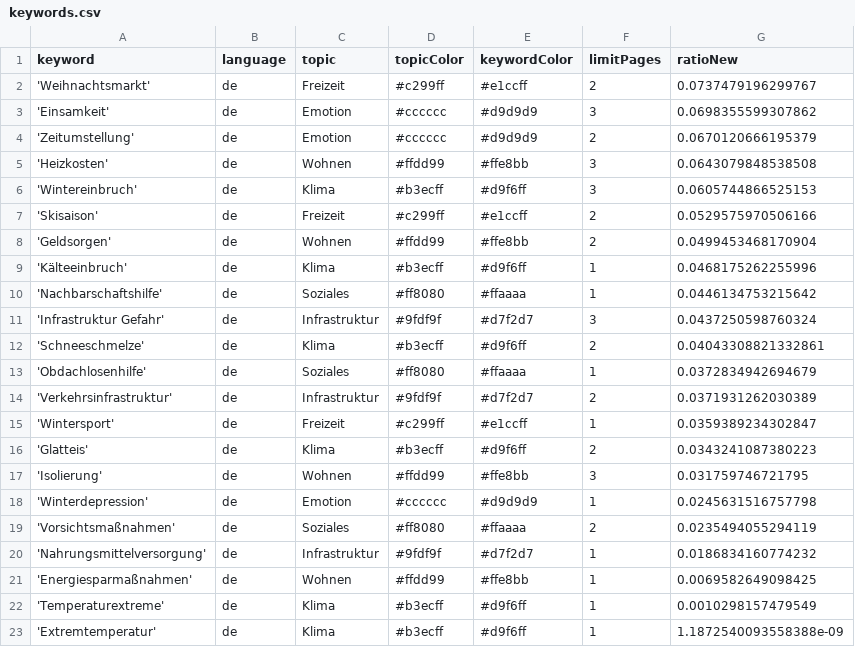
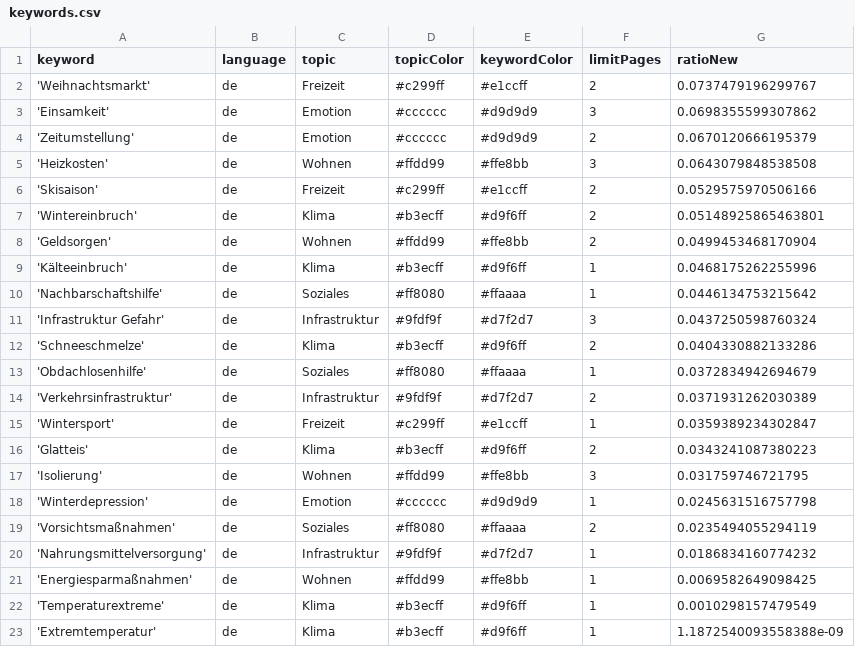
Before and after one commit to hb219-news/winterIsComing2, a CSV file: keywords.csv, drawn as a sheet.

Commit message:
Commit from GitHub Actions (harvest:0.0)

```diff
--- a/keywords.csv
+++ b/keywords.csv
@@ -5,4 +5,4 @@ keyword,language,topic,topicColor,keywordColor,limitPages,ratioNew
 'Heizkosten',de,Wohnen,#ffdd99,#ffe8bb,3,0.0643079848538508
-'Wintereinbruch',de,Klima,#b3ecff,#d9f6ff,3,0.0605744866525153
 'Skisaison',de,Freizeit,#c299ff,#e1ccff,2,0.0529575970506166
+'Wintereinbruch',de,Klima,#b3ecff,#d9f6ff,2,0.05148925865463801
 'Geldsorgen',de,Wohnen,#ffdd99,#ffe8bb,2,0.0499453468170904
@@ -11,3 +11,3 @@ keyword,language,topic,topicColor,keywordColor,limitPages,ratioNew
 'Infrastruktur Gefahr',de,Infrastruktur,#9fdf9f,#d7f2d7,3,0.0437250598760324
-'Schneeschmelze',de,Klima,#b3ecff,#d9f6ff,2,0.04043308821332861
+'Schneeschmelze',de,Klima,#b3ecff,#d9f6ff,2,0.0404330882133286
 'Obdachlosenhilfe',de,Soziales,#ff8080,#ffaaaa,1,0.0372834942694679
```
